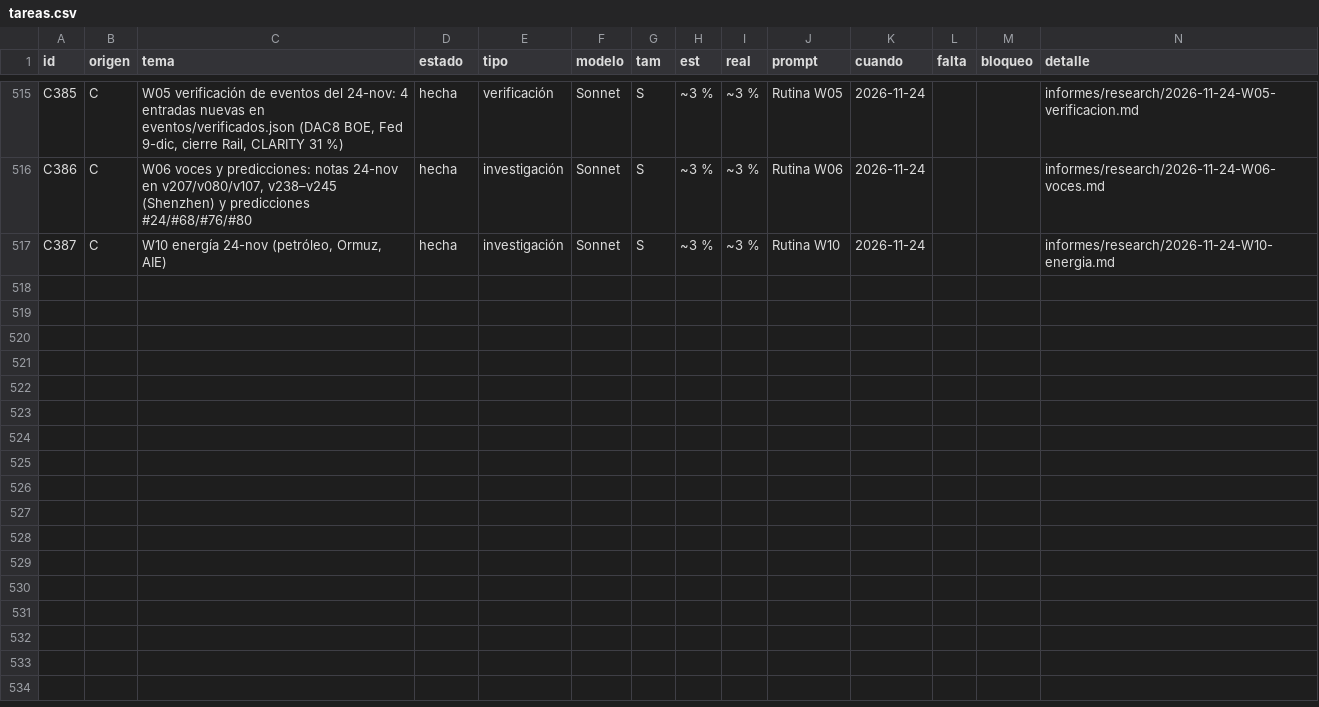
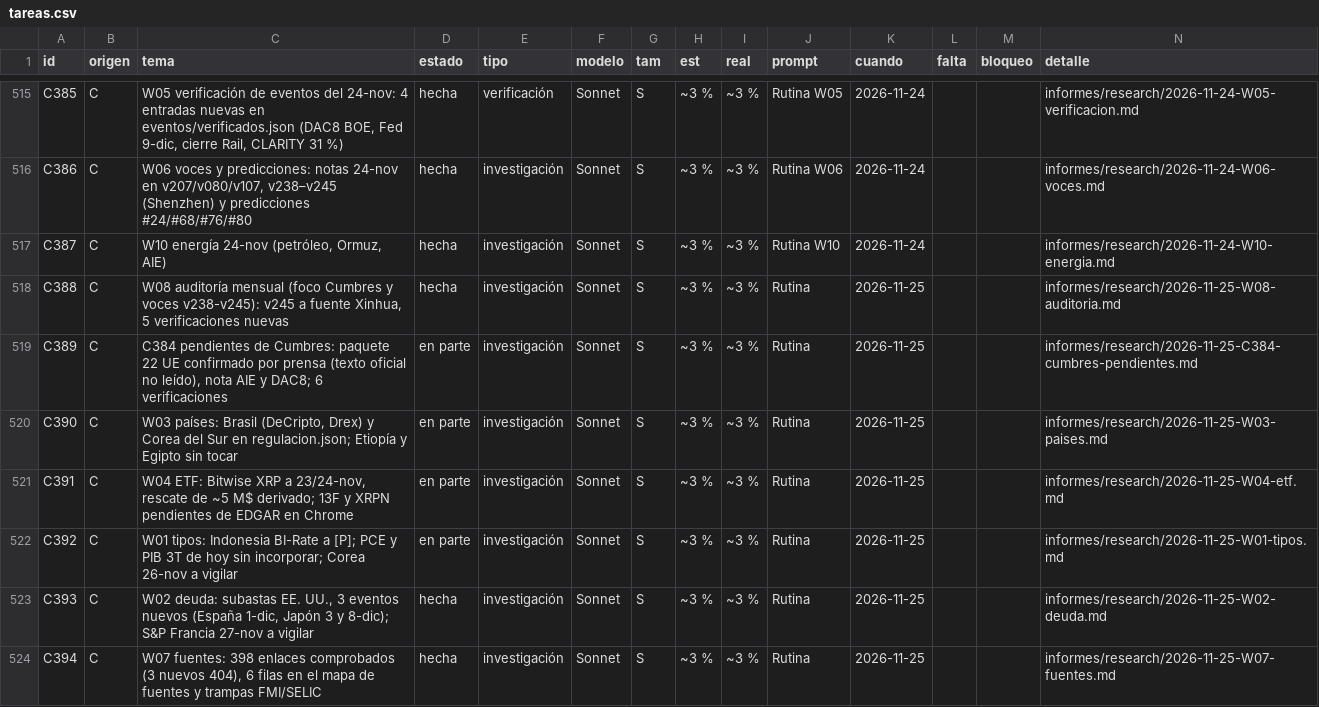
Before and after one commit to joeldragonball-jpg/requirements.txt, a CSV file: research/tareas.csv, drawn as a sheet; only a part is shown, gaps mark what is left out; the diff names each change by its address in the sheet, - before the commit and + after, or states it on an @@ line.

```diff
--- a/research/tareas.csv
+++ b/research/tareas.csv
+row 518: C388 | C | W08 auditoría mensual (foco Cumbres y voces v238-v245): v245 a fuente Xinhua, 5 verificaciones nuevas | hecha | investigación | Sonnet | S | ~3 % | ~3 % | Rutina | 2026-11-25 |  |  | informes/research/2026-11-25-W08-auditoria.md
+row 519: C389 | C | C384 pendientes de Cumbres: paquete 22 UE confirmado por prensa (texto oficial no leído), nota AIE y DAC8; 6 verificaciones | en parte | investigación | Sonnet | S | ~3 % | ~3 % | Rutina | 2026-11-25 |  |  | informes/research/2026-11-25-C384-cumbres-pendientes.md
+row 520: C390 | C | W03 países: Brasil (DeCripto, Drex) y Corea del Sur en regulacion.json; Etiopía y Egipto sin tocar | en parte | investigación | Sonnet | S | ~3 % | ~3 % | Rutina | 2026-11-25 |  |  | informes/research/2026-11-25-W03-paises.md
+row 521: C391 | C | W04 ETF: Bitwise XRP a 23/24-nov, rescate de ~5 M$ derivado; 13F y XRPN pendientes de EDGAR en Chrome | en parte | investigación | Sonnet | S | ~3 % | ~3 % | Rutina | 2026-11-25 |  |  | informes/research/2026-11-25-W04-etf.md
+row 522: C392 | C | W01 tipos: Indonesia BI-Rate a [P]; PCE y PIB 3T de hoy sin incorporar; Corea 26-nov a vigilar | en parte | investigación | Sonnet | S | ~3 % | ~3 % | Rutina | 2026-11-25 |  |  | informes/research/2026-11-25-W01-tipos.md
+row 523: C393 | C | W02 deuda: subastas EE. UU., 3 eventos nuevos (España 1-dic, Japón 3 y 8-dic); S&P Francia 27-nov a vigilar | hecha | investigación | Sonnet | S | ~3 % | ~3 % | Rutina | 2026-11-25 |  |  | informes/research/2026-11-25-W02-deuda.md
+row 524: C394 | C | W07 fuentes: 398 enlaces comprobados (3 nuevos 404), 6 filas en el mapa de fuentes y trampas FMI/SELIC | hecha | investigación | Sonnet | S | ~3 % | ~3 % | Rutina | 2026-11-25 |  |  | informes/research/2026-11-25-W07-fuentes.md
```
Also changed, not shown: 22 other files.
